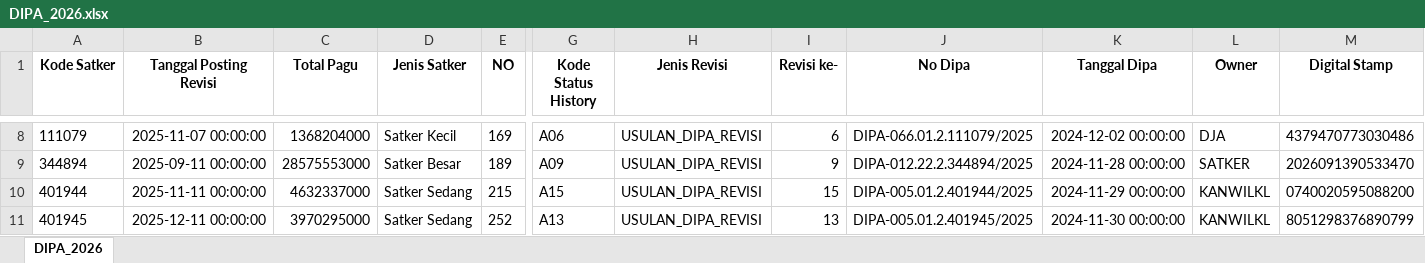
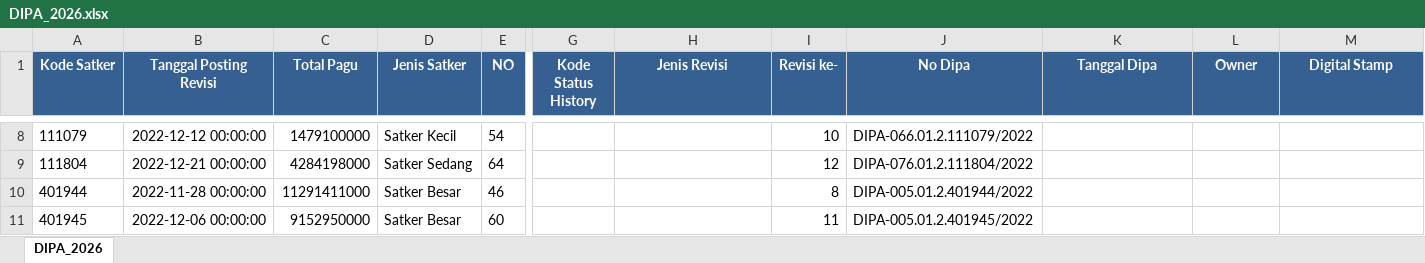
Before and after one commit to Diahayuningtyas092/IKPA_BATURAJA, an Excel workbook: DATA_DIPA/DIPA_2026.xlsx, sheet DIPA_2026, drawn as a sheet; only a part is shown, gaps mark what is left out; values as stored, in another font and other column widths than the file's, no borders; removed rows and columns are numbered as before the commit, all else as after; rows hold the shown columns only; the diff covers the shown part only; the diff names each change by its address in the sheet, - before the commit and + after, or states it on an @@ line.

Commit message:
Update DIPA_2026.xlsx

```diff
--- a/DATA_DIPA/DIPA_2026.xlsx (sheet DIPA_2026)
+++ b/DATA_DIPA/DIPA_2026.xlsx (sheet DIPA_2026)
@@ A1:M1 fill: none → #366092, text colour: black → #FFFFFF @@
-B8 (Tanggal Posting Revisi): 2025-11-07 00:00:00
+B8 (Tanggal Posting Revisi): 2022-12-12 00:00:00
-C8 (Total Pagu): 1368204000
+C8 (Total Pagu): 1479100000
-E8 (NO): 169
+E8 (NO): 54
-G8 (Kode Status History): A06
+G8 (Kode Status History): (empty)
-H8 (Jenis Revisi): USULAN_DIPA_REVISI
+H8 (Jenis Revisi): (empty)
-I8 (Revisi ke-): 6
+I8 (Revisi ke-): 10
-J8 (No Dipa): DIPA-066.01.2.111079/2025
+J8 (No Dipa): DIPA-066.01.2.111079/2022
-K8 (Tanggal Dipa): 2024-12-02 00:00:00
+K8 (Tanggal Dipa): (empty)
-L8 (Owner): DJA
+L8 (Owner): (empty)
-M8 (Digital Stamp): 4379470773030486
+M8 (Digital Stamp): (empty)
-row 9: 344894 | 2025-09-11 00:00:00 | 28575553000 | Satker Besar | 189 | A09 | USULAN_DIPA_REVISI | 9 | DIPA-012.22.2.344894/2025 | 2024-11-28 00:00:00 | SATKER | 2026091390533470
+row 9: 111804 | 2022-12-21 00:00:00 | 4284198000 | Satker Sedang | 64 |  |  | 12 | DIPA-076.01.2.111804/2022
-B10 (Tanggal Posting Revisi): 2025-11-11 00:00:00
+B10 (Tanggal Posting Revisi): 2022-11-28 00:00:00
-C10 (Total Pagu): 4632337000
+C10 (Total Pagu): 11291411000
-D10:D11 (Jenis Satker): Satker Sedang
+D10:D11 (Jenis Satker): Satker Besar
-E10 (NO): 215
+E10 (NO): 46
-G10 (Kode Status History): A15
+G10 (Kode Status History): (empty)
-H10:H11 (Jenis Revisi): USULAN_DIPA_REVISI
+H10:H11 (Jenis Revisi): (empty)
-I10 (Revisi ke-): 15
+I10 (Revisi ke-): 8
-J10 (No Dipa): DIPA-005.01.2.401944/2025
+J10 (No Dipa): DIPA-005.01.2.401944/2022
-K10 (Tanggal Dipa): 2024-11-29 00:00:00
+K10 (Tanggal Dipa): (empty)
-L10:L11 (Owner): KANWILKL
+L10:L11 (Owner): (empty)
-M10 (Digital Stamp): 0740020595088200
+M10 (Digital Stamp): (empty)
-B11 (Tanggal Posting Revisi): 2025-12-11 00:00:00
+B11 (Tanggal Posting Revisi): 2022-12-06 00:00:00
-C11 (Total Pagu): 3970295000
+C11 (Total Pagu): 9152950000
-E11 (NO): 252
+E11 (NO): 60
-G11 (Kode Status History): A13
+G11 (Kode Status History): (empty)
-I11 (Revisi ke-): 13
+I11 (Revisi ke-): 11
-J11 (No Dipa): DIPA-005.01.2.401945/2025
+J11 (No Dipa): DIPA-005.01.2.401945/2022
-K11 (Tanggal Dipa): 2024-11-30 00:00:00
+K11 (Tanggal Dipa): (empty)
-M11 (Digital Stamp): 8051298376890799
+M11 (Digital Stamp): (empty)
```
Also changed, not shown: 4 added rows, 10 removed rows, 636 edited cells and cell formats elsewhere in this sheet.
